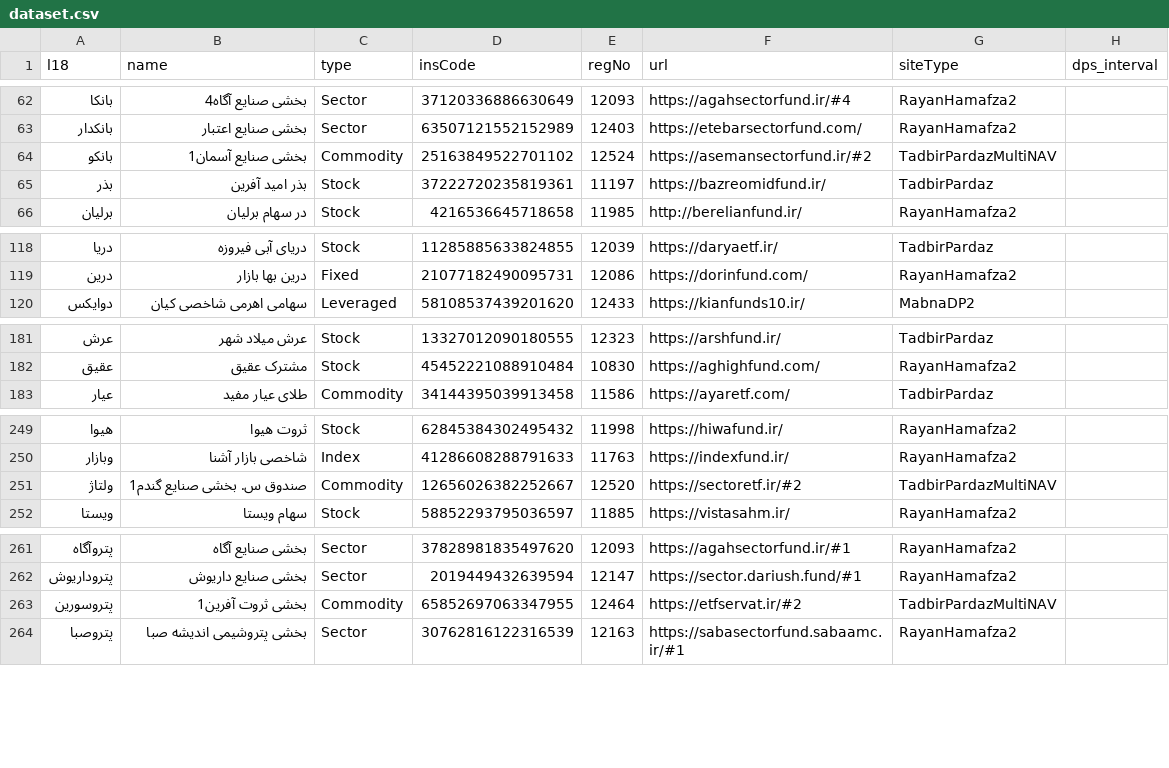
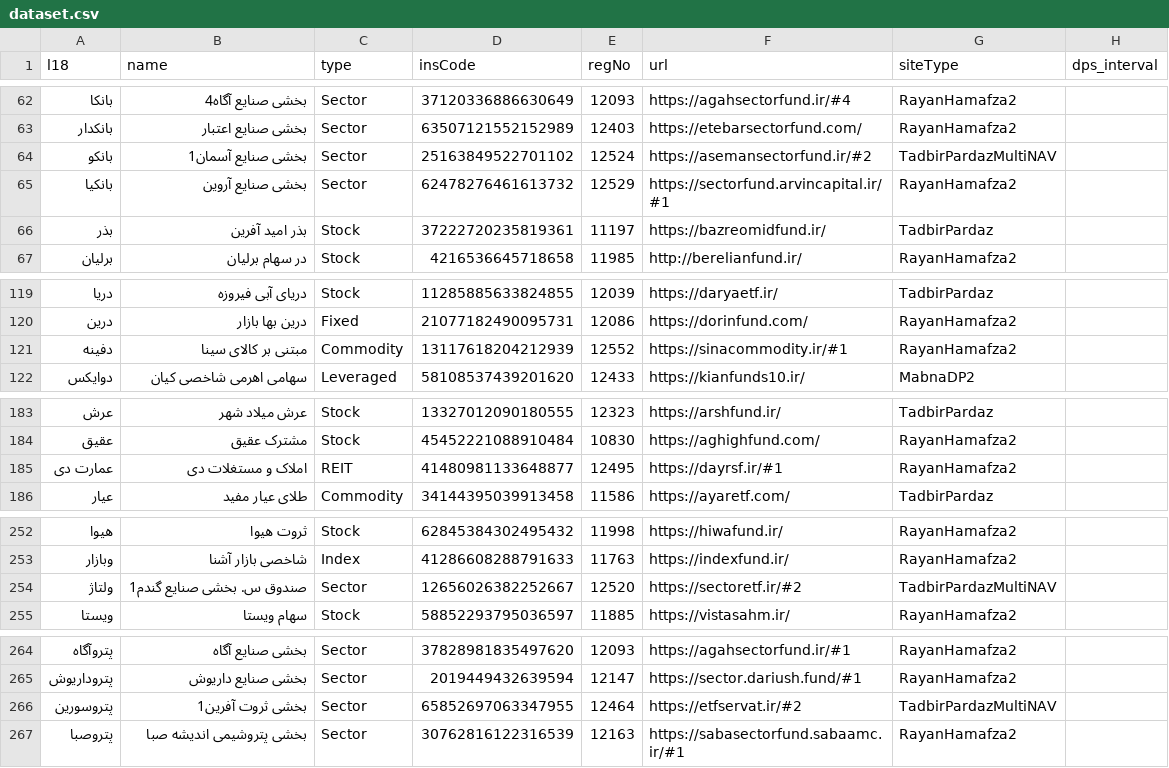
Before and after one commit to 5j9/iranetf, a CSV file: iranetf/dataset.csv, drawn as a sheet; only a part is shown, gaps mark what is left out.

Commit message:
add sectorfund.arvincapital and more
closes #142
closes #134

```diff
--- a/iranetf/dataset.csv
+++ b/iranetf/dataset.csv
@@ -63,3 +63,4 @@
 بانکدار,بخشی صنایع اعتبار,Sector,63507121552152989,12403,https://etebarsectorfund.com/,RayanHamafza2,
-بانکو,بخشی صنایع آسمان1,Commodity,25163849522701102,12524,https://asemansectorfund.ir/#2,TadbirPardazMultiNAV,
+بانکو,بخشی صنایع آسمان1,Sector,25163849522701102,12524,https://asemansectorfund.ir/#2,TadbirPardazMultiNAV,
+بانکیا,بخشی صنایع آروین,Sector,62478276461613732,12529,https://sectorfund.arvincapital.ir/#1,RayanHamafza2,
 بذر,بذر امید آفرین,Stock,37222720235819361,11197,https://bazreomidfund.ir/,TadbirPardaz,
@@ -119,2 +120,3 @@
 درین,درین بها بازار,Fixed,21077182490095731,12086,https://dorinfund.com/,RayanHamafza2,
+دفینه,مبتنی بر کالای سینا,Commodity,13117618204212939,12552,https://sinacommodity.ir/#1,RayanHamafza2,
 دوایکس,سهامی اهرمی شاخصی کیان,Leveraged,58108537439201620,12433,https://kianfunds10.ir/,MabnaDP2,
@@ -182,2 +184,3 @@
 عقیق,مشترک عقیق,Stock,45452221088910484,10830,https://aghighfund.com/,RayanHamafza2,
+عمارت دی,املاک و مستغلات دی,REIT,41480981133648877,12495,https://dayrsf.ir/#1,RayanHamafza2,
 عیار,طلای عیار مفید,Commodity,34144395039913458,11586,https://ayaretf.com/,TadbirPardaz,
@@ -250,3 +253,3 @@
 وبازار,شاخصی بازار آشنا,Index,41286608288791633,11763,https://indexfund.ir/,RayanHamafza2,
-ولتاژ,صندوق س. بخشی صنایع گندم1,Commodity,12656026382252667,12520,https://sectoretf.ir/#2,TadbirPardazMultiNAV,
+ولتاژ,صندوق س. بخشی صنایع گندم1,Sector,12656026382252667,12520,https://sectoretf.ir/#2,TadbirPardazMultiNAV,
 ویستا,سهام ویستا,Stock,58852293795036597,11885,https://vistasahm.ir/,RayanHamafza2,
@@ -262,3 +265,3 @@
 پتروداریوش,بخشی صنایع داریوش,Sector,2019449432639594,12147,https://sector.dariush.fund/#1,RayanHamafza2,
-پتروسورین,بخشی ثروت آفرین1,Commodity,65852697063347955,12464,https://etfservat.ir/#2,TadbirPardazMultiNAV,
+پتروسورین,بخشی ثروت آفرین1,Sector,65852697063347955,12464,https://etfservat.ir/#2,TadbirPardazMultiNAV,
 پتروصبا,بخشی پتروشیمی اندیشه صبا,Sector,30762816122316539,12163,https://sabasectorfund.sabaamc.ir/#1,RayanHamafza2,
```
